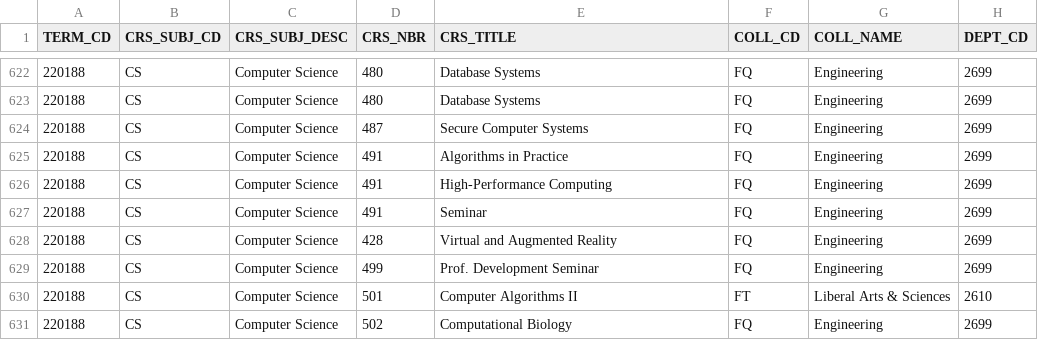
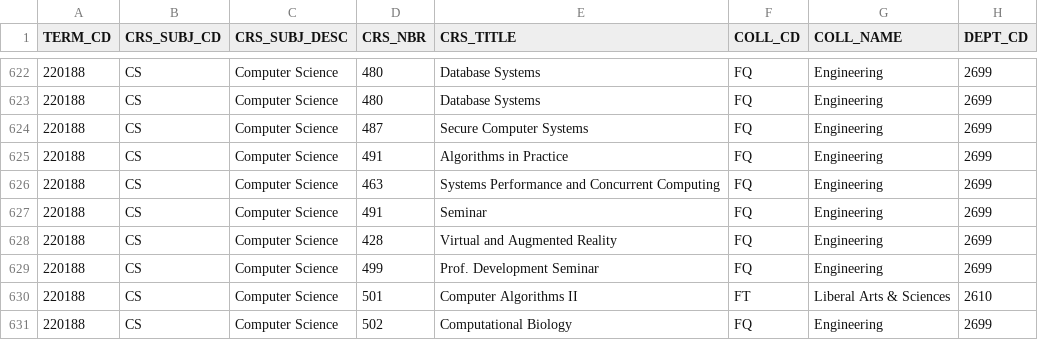
Before and after one commit to shalin2000/UGPWebApp, a CSV file: UGPWebApp/src/main/client/src/CSVData/Fall2018.csv, drawn as a sheet; only a part is shown, gaps mark what is left out; the diff names each change by its address in the sheet, - before the commit and + after, or states it on an @@ line.

```diff
--- a/UGPWebApp/src/main/client/src/CSVData/Fall2018.csv
+++ b/UGPWebApp/src/main/client/src/CSVData/Fall2018.csv
-D626 (CRS_NBR): 491
+D626 (CRS_NBR): 463
-E626 (CRS_TITLE): High-Performance Computing
+E626 (CRS_TITLE): Systems Performance and Concurrent Computing
```
Also changed, not shown: UGPWebApp/src/main/client/src/CSVData/Fall2017.csv, UGPWebApp/src/main/client/src/CSVData/Spr2019.csv, 2 other files.
